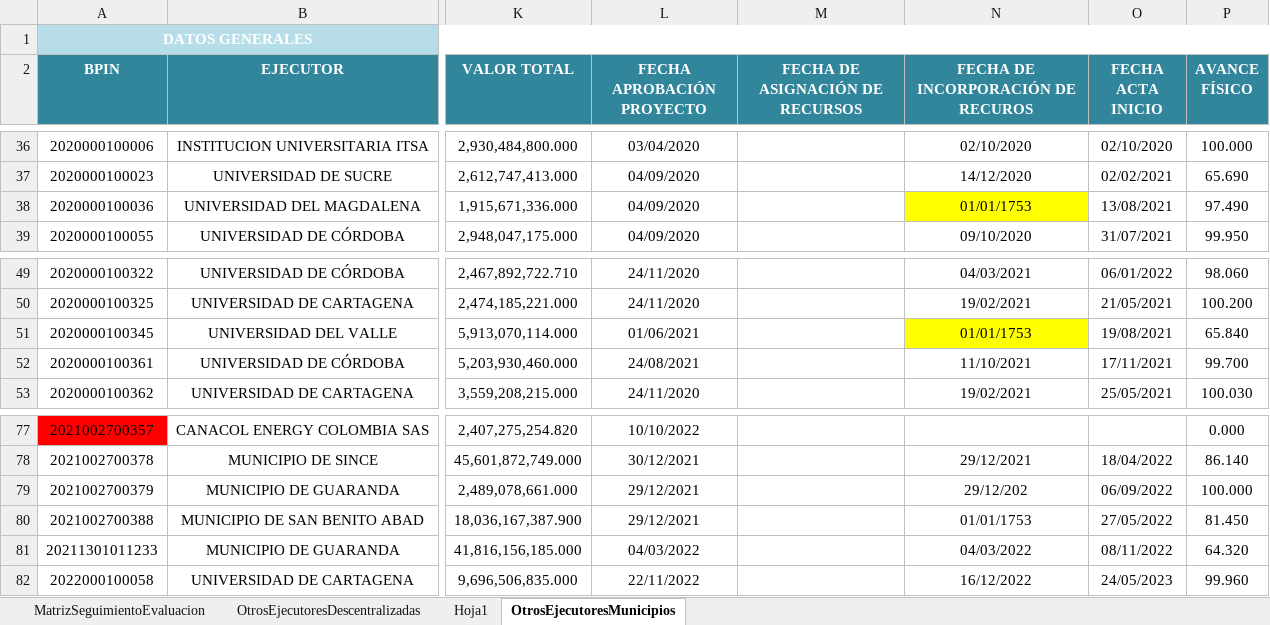
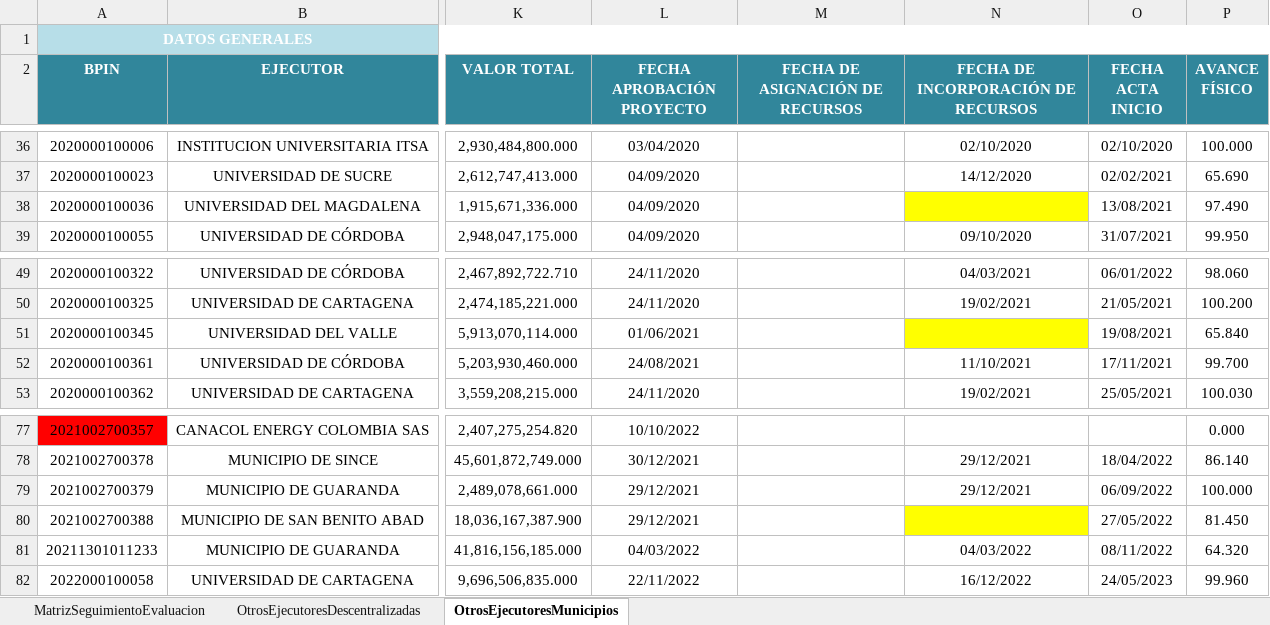
Before and after one commit to Dona121/SeguimientoRegalias, an Excel workbook: contexto/MatrizSeguimientoEvaluacion_20260422_1317.xlsx, sheet OtrosEjecutoresMunicipios, drawn as a sheet; only a part is shown, gaps mark what is left out; values as stored, in another font and other column widths than the file's, no borders; table styles not drawn; the diff names each change by its address in the sheet, - before the commit and + after, or states it on an @@ line.

```diff
--- a/contexto/MatrizSeguimientoEvaluacion_20260422_1317.xlsx (sheet OtrosEjecutoresMunicipios)
+++ b/contexto/MatrizSeguimientoEvaluacion_20260422_1317.xlsx (sheet OtrosEjecutoresMunicipios)
-sheet tab: Hoja1
-N2: FECHA DE INCORPORACIÓN DE RECUROS
+N2: FECHA DE INCORPORACIÓN DE RECURSOS
-N38: 01/01/1753
+N38: (empty)
-N51: 01/01/1753
+N51: (empty)
-N79: 29/12/202
+N79: 29/12/2021
-N80: 01/01/1753
+N80: (empty)
-N80 fill: none
+N80 fill: #FFFF00
```
Also changed, not shown: sheet MatrizSeguimientoEvaluacion, sheet OtrosEjecutoresDescentralizadas, hidden cells, 1 other file.
